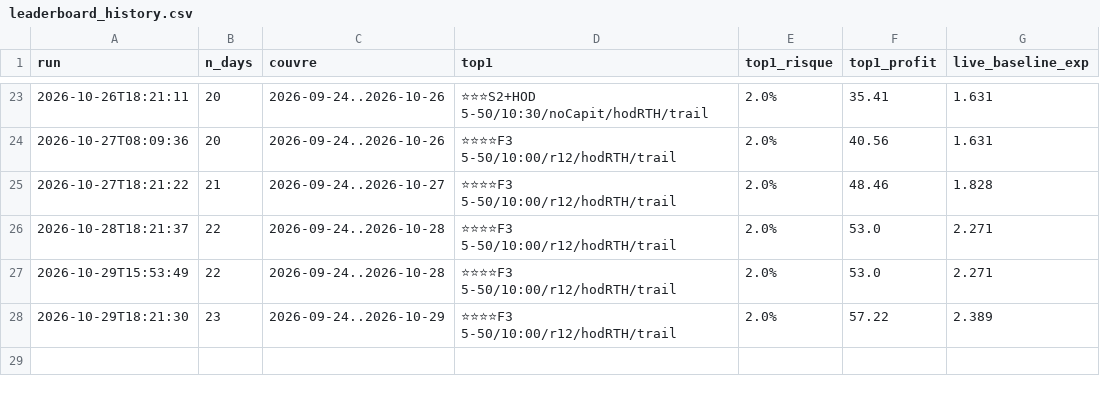
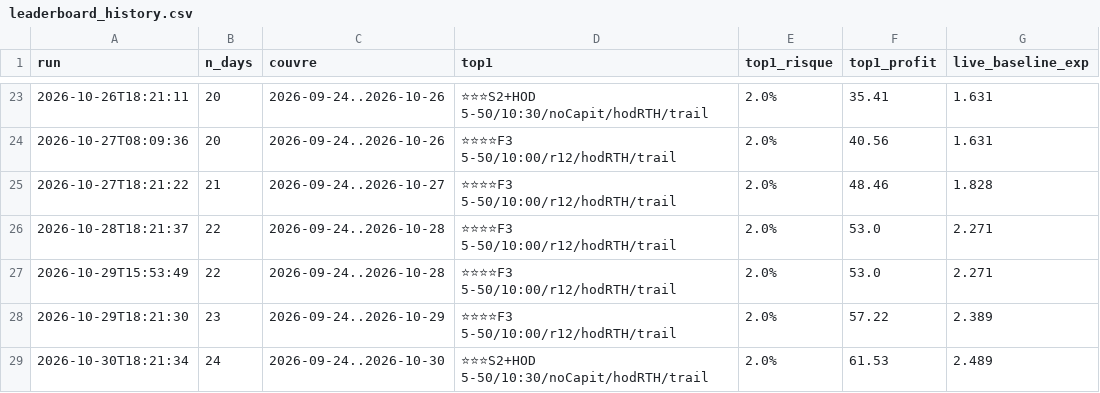
Before and after one commit to imartinblanchard/RedCandleCatch, a CSV file: research/live_lab/leaderboard_history.csv, drawn as a sheet; only a part is shown, gaps mark what is left out.

```diff
--- a/research/live_lab/leaderboard_history.csv
+++ b/research/live_lab/leaderboard_history.csv
@@ -28 +28,2 @@ run,n_days,couvre,top1,top1_risque,top1_profit,live_baseline_exp
 2026-10-29T18:21:30,23,2026-09-24..2026-10-29,⭐⭐⭐⭐F3 5-50/10:00/r12/hodRTH/trail,2.0%,57.22,2.389
+2026-10-30T18:21:34,24,2026-09-24..2026-10-30,⭐⭐⭐S2+HOD 5-50/10:30/noCapit/hodRTH/trail,2.0%,61.53,2.489
```
Also changed, not shown: research/core/leaderboard_all_history.csv, research/core/leaderboard_all_latest.csv, 39 other files.
